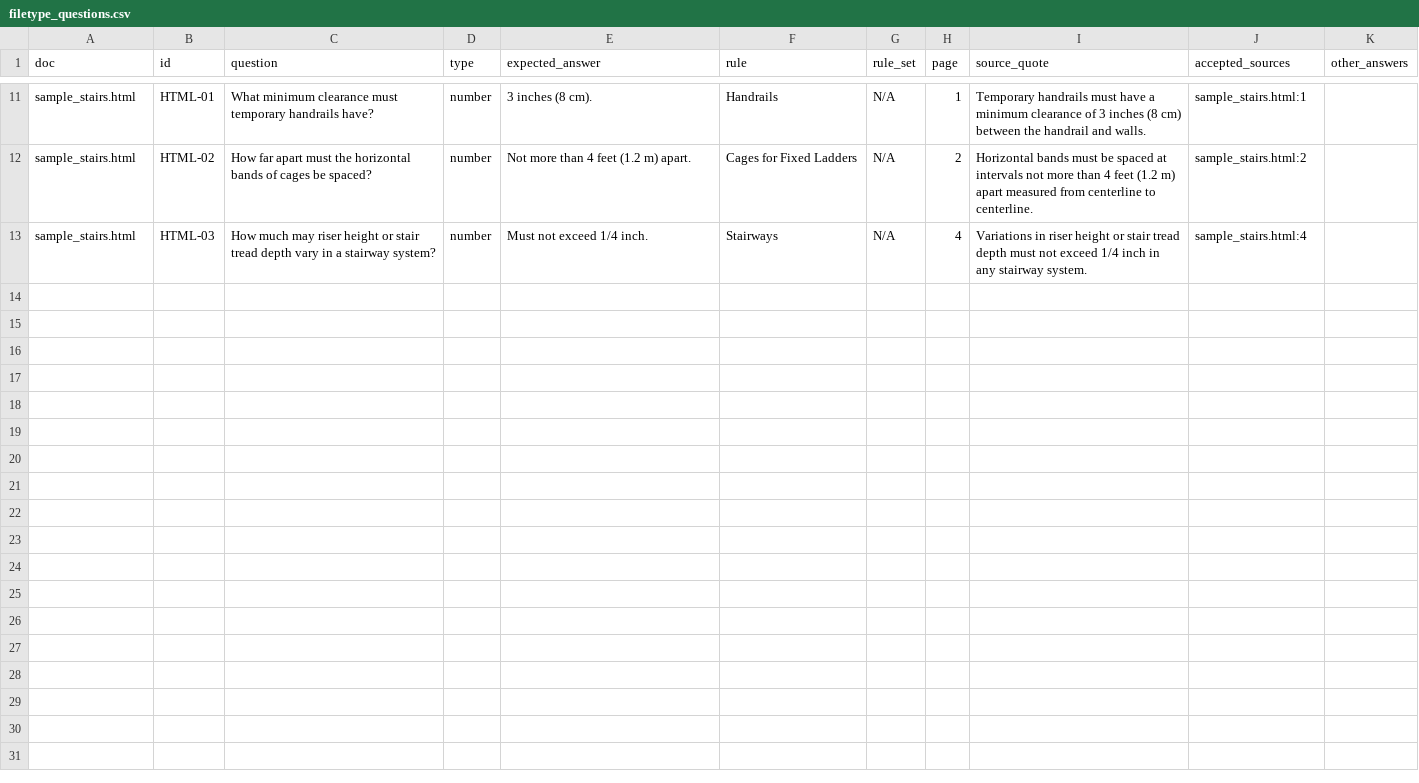
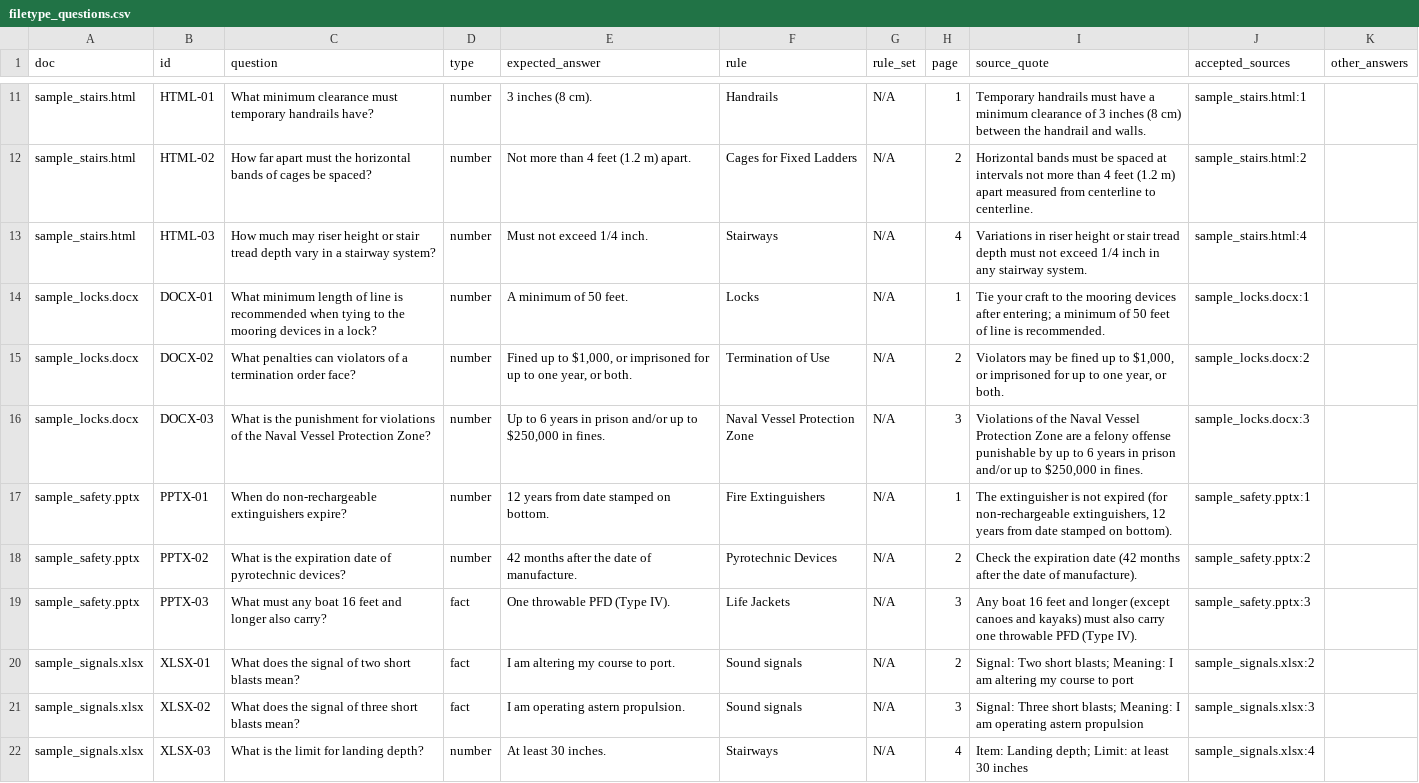
Before and after one commit to nehemiah2406/learnbot-lab, a CSV file: eval/filetype_questions.csv, drawn as a sheet; only a part is shown, gaps mark what is left out.

```diff
--- a/eval/filetype_questions.csv
+++ b/eval/filetype_questions.csv
@@ -13 +13,10 @@ sample_stairs.html,HTML-02,How far apart must the horizontal bands of cages be s
 sample_stairs.html,HTML-03,How much may riser height or stair tread depth vary in a stairway system?,number,Must not exceed 1/4 inch.,Stairways,N/A,4,Variations in riser height or stair tread depth must not exceed 1/4 inch in any stairway system.,sample_stairs.html:4,
+sample_locks.docx,DOCX-01,What minimum length of line is recommended when tying to the mooring devices in a lock?,number,A minimum of 50 feet.,Locks,N/A,1,Tie your craft to the mooring devices after entering; a minimum of 50 feet of line is recommended.,sample_locks.docx:1,
+sample_locks.docx,DOCX-02,What penalties can violators of a termination order face?,number,"Fined up to $1,000, or imprisoned for up to one year, or both.",Termination of Use,N/A,2,"Violators may be fined up to $1,000, or imprisoned for up to one year, or both.",sample_locks.docx:2,
+sample_locks.docx,DOCX-03,What is the punishment for violations of the Naval Vessel Protection Zone?,number,"Up to 6 years in prison and/or up to $250,000 in fines.",Naval Vessel Protection Zone,N/A,3,"Violations of the Naval Vessel Protection Zone are a felony offense punishable by up to 6 years in prison and/or up to $250,000 in fines.",sample_locks.docx:3,
+sample_safety.pptx,PPTX-01,When do non-rechargeable extinguishers expire?,number,12 years from date stamped on bottom.,Fire Extinguishers,N/A,1,"The extinguisher is not expired (for non-rechargeable extinguishers, 12 years from date stamped on bottom).",sample_safety.pptx:1,
+sample_safety.pptx,PPTX-02,What is the expiration date of pyrotechnic devices?,number,42 months after the date of manufacture.,Pyrotechnic Devices,N/A,2,Check the expiration date (42 months after the date of manufacture).,sample_safety.pptx:2,
+sample_safety.pptx,PPTX-03,What must any boat 16 feet and longer also carry?,fact,One throwable PFD (Type IV).,Life Jackets,N/A,3,Any boat 16 feet and longer (except canoes and kayaks) must also carry one throwable PFD (Type IV).,sample_safety.pptx:3,
+sample_signals.xlsx,XLSX-01,What does the signal of two short blasts mean?,fact,I am altering my course to port.,Sound signals,N/A,2,Signal: Two short blasts; Meaning: I am altering my course to port,sample_signals.xlsx:2,
+sample_signals.xlsx,XLSX-02,What does the signal of three short blasts mean?,fact,I am operating astern propulsion.,Sound signals,N/A,3,Signal: Three short blasts; Meaning: I am operating astern propulsion,sample_signals.xlsx:3,
+sample_signals.xlsx,XLSX-03,What is the limit for landing depth?,number,At least 30 inches.,Stairways,N/A,4,Item: Landing depth; Limit: at least 30 inches,sample_signals.xlsx:4,
```
Also changed, not shown: eval/filetype_traps.csv, 5 other files.
